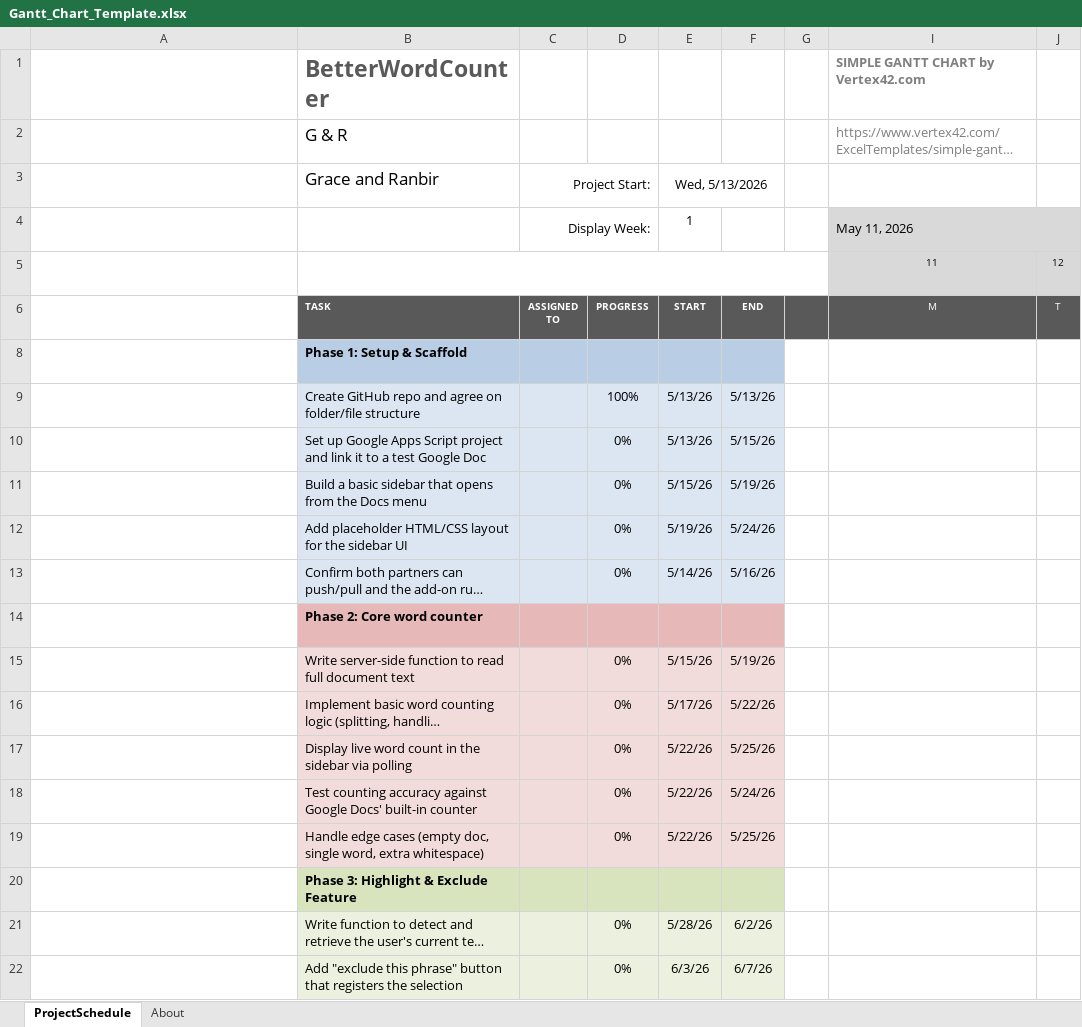
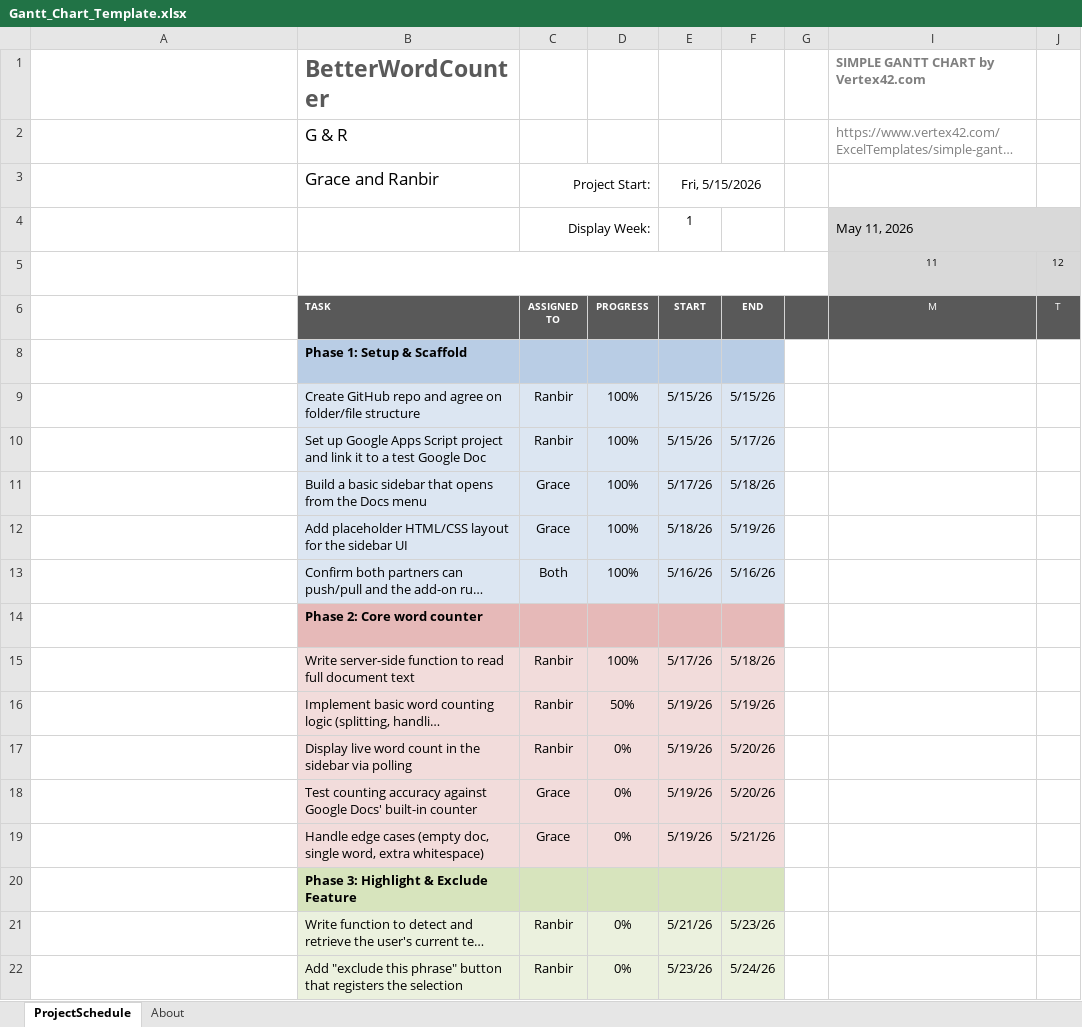
Before and after one commit to GinaLyn168/Better-Word-Counter, an Excel workbook: Documentation/Gantt_Chart_Template.xlsx, sheet ProjectSchedule, drawn as a sheet; only a part is shown; long unchanged cells end in …; values as stored, in another font and other column widths than the file's, no borders; conditional formats not drawn; the diff covers the shown part only; the diff names each change by its address in the sheet, - before the commit and + after, or states it on an @@ line.

Commit message:
Update Gantt Chart. Project completely planned out.

```diff
--- a/Documentation/Gantt_Chart_Template.xlsx (sheet ProjectSchedule)
+++ b/Documentation/Gantt_Chart_Template.xlsx (sheet ProjectSchedule)
-E3: Wed, 5/13/2026
+E3: Fri, 5/15/2026
-C9:C10: (empty)
+C9:C10: Ranbir
-E9:E10: 5/13/26
+E9:E10: 5/15/26
-F9: 5/13/26
+F9: 5/15/26
-D10:D13: 0%
+D10:D13: 100%
-F10: 5/15/26
+F10: 5/17/26
-C11:C12: (empty)
+C11:C12: Grace
-E11: 5/15/26
+E11: 5/17/26
-F11: 5/19/26
+F11: 5/18/26
-E12: 5/19/26
+E12: 5/18/26
-F12: 5/24/26
+F12: 5/19/26
-C13: (empty)
+C13: Both
-E13: 5/14/26
+E13: 5/16/26
-C15:C17: (empty)
+C15:C17: Ranbir
-D15: 0%
+D15: 100%
-E15: 5/15/26
+E15: 5/17/26
-F15: 5/19/26
+F15: 5/18/26
-D16: 0%
+D16: 50%
-E16: 5/17/26
+E16: 5/19/26
-F16: 5/22/26
+F16: 5/19/26
-E17:E19: 5/22/26
+E17:E19: 5/19/26
-F17: 5/25/26
+F17: 5/20/26
-C18:C19: (empty)
+C18:C19: Grace
-F18: 5/24/26
+F18: 5/20/26
-F19: 5/25/26
+F19: 5/21/26
-C21:C22: (empty)
+C21:C22: Ranbir
-E21: 5/28/26
+E21: 5/21/26
-F21: 6/2/26
+F21: 5/23/26
-E22: 6/3/26
+E22: 5/23/26
-F22: 6/7/26
+F22: 5/24/26
```
Also changed, not shown: 24 edited cells elsewhere in this sheet, formulas that keep their value, hidden cells.
